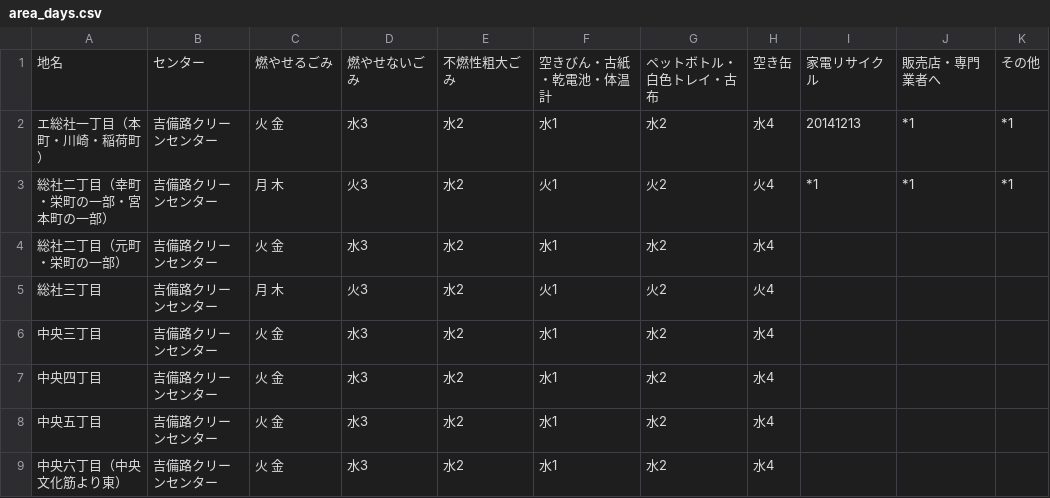
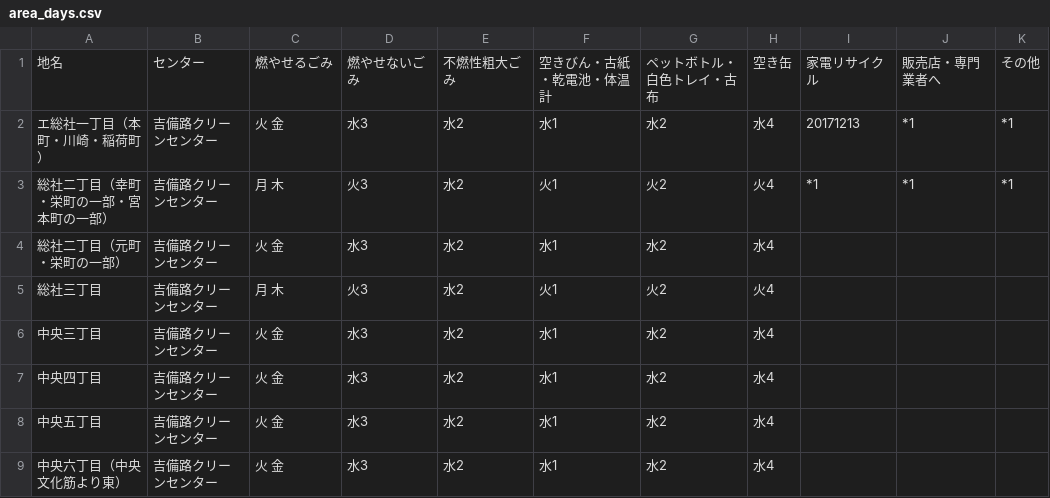
Before and after one commit to tomoki0307/5374-test, a CSV file: data/area_days.csv, drawn as a sheet; only a part is shown.

Commit message:
Update area_days.csv

```diff
--- a/data/area_days.csv
+++ b/data/area_days.csv
@@ -1,3 +1,3 @@
 地名,センター,燃やせるごみ,燃やせないごみ,不燃性粗大ごみ,空きびん・古紙・乾電池・体温計,ペットボトル・白色トレイ・古布,空き缶,家電リサイクル,販売店・専門業者へ,その他
-エ総社一丁目（本町・川崎・稲荷町）,吉備路クリーンセンター,火 金,水3,水2,水1,水2,水4,20141213,*1,*1
+エ総社一丁目（本町・川崎・稲荷町）,吉備路クリーンセンター,火 金,水3,水2,水1,水2,水4,20171213,*1,*1
 総社二丁目（幸町・栄町の一部・宮本町の一部）,吉備路クリーンセンター,月 木,火3,水2,火1,火2,火4,*1,*1,*1
```
